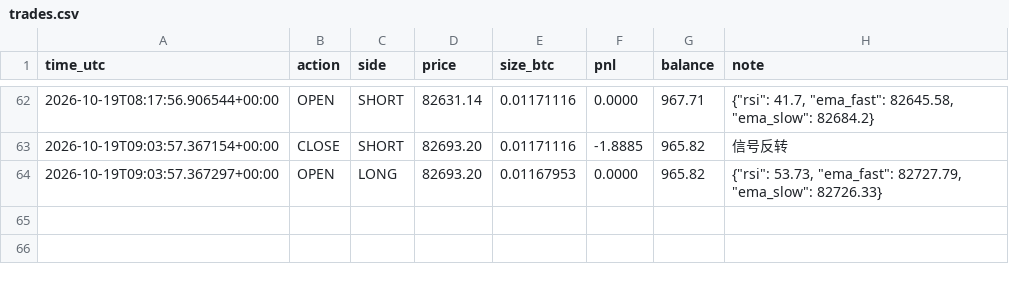
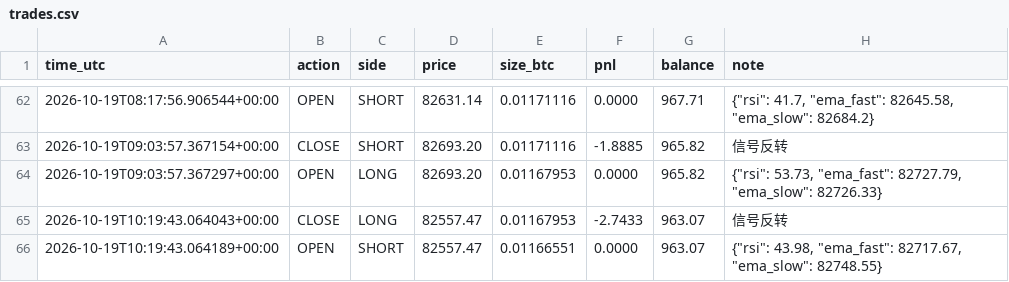
Before and after one commit to kk668900/btc-paper-bot, a CSV file: trades.csv, drawn as a sheet; only a part is shown, gaps mark what is left out.

```diff
--- a/trades.csv
+++ b/trades.csv
@@ -64 +64,3 @@ time_utc,action,side,price,size_btc,pnl,balance,note
 2026-10-19T09:03:57.367297+00:00,OPEN,LONG,82693.20,0.01167953,0.0000,965.82,"{""rsi"": 53.73, ""ema_fast"": 82727.79, ""ema_slow"": 82726.33}"
+2026-10-19T10:19:43.064043+00:00,CLOSE,LONG,82557.47,0.01167953,-2.7433,963.07,信号反转
+2026-10-19T10:19:43.064189+00:00,OPEN,SHORT,82557.47,0.01166551,0.0000,963.07,"{""rsi"": 43.98, ""ema_fast"": 82717.67, ""ema_slow"": 82748.55}"
```
Also changed, not shown: 1 other file.
